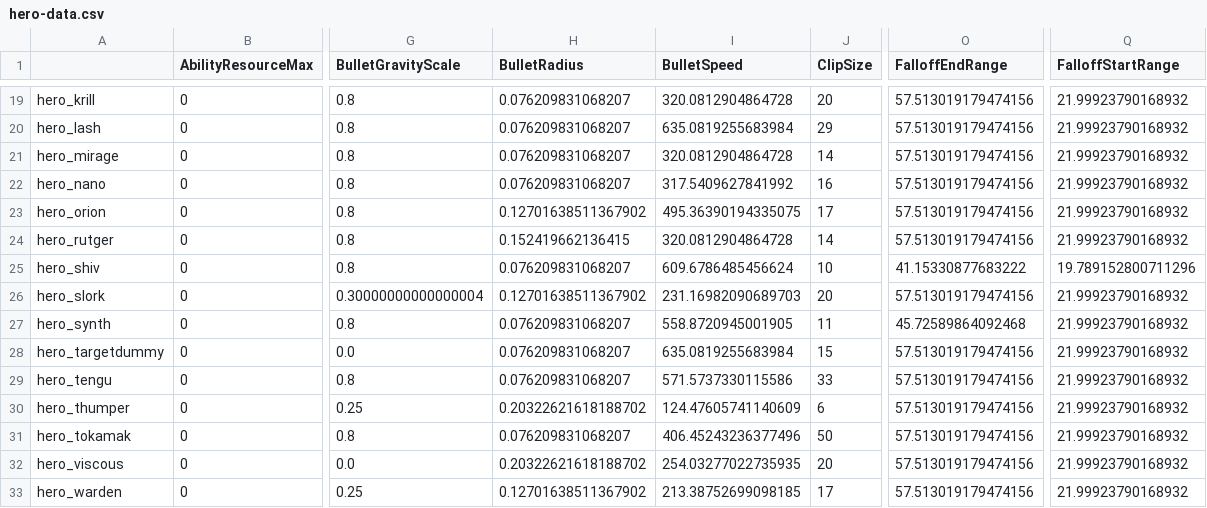
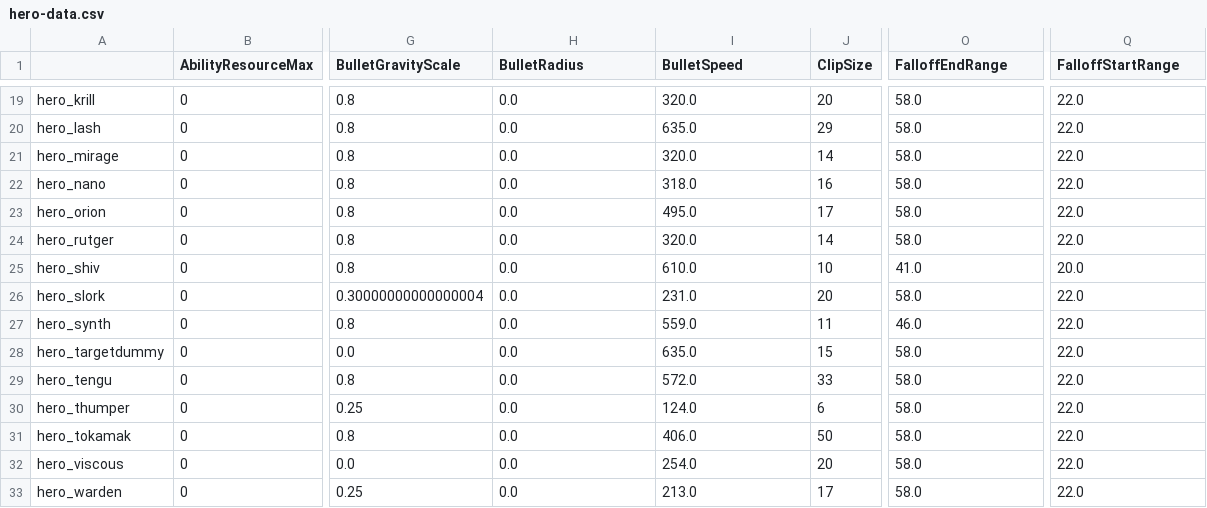
Before and after one commit to deadlock-wiki/deadbot, a CSV file: output-data/csv/hero-data.csv, drawn as a sheet; only a part is shown, gaps mark what is left out; the diff covers the shown part only; the diff names each change by its address in the sheet, - before the commit and + after, or states it on an @@ line.

```diff
--- a/output-data/csv/hero-data.csv
+++ b/output-data/csv/hero-data.csv
-H19:H22 (BulletRadius): 0.076209831068207
+H19:H22 (BulletRadius): 0.0
-I19 (BulletSpeed): 320.0812904864728
+I19 (BulletSpeed): 320.0
-O19:O24 (FalloffEndRange): 57.513019179474156
+O19:O24 (FalloffEndRange): 58.0
-Q19:Q24 (FalloffStartRange): 21.99923790168932
+Q19:Q24 (FalloffStartRange): 22.0
-I20 (BulletSpeed): 635.0819255683984
+I20 (BulletSpeed): 635.0
-I21 (BulletSpeed): 320.0812904864728
+I21 (BulletSpeed): 320.0
-I22 (BulletSpeed): 317.5409627841992
+I22 (BulletSpeed): 318.0
-H23 (BulletRadius): 0.12701638511367902
+H23 (BulletRadius): 0.0
-I23 (BulletSpeed): 495.36390194335075
+I23 (BulletSpeed): 495.0
-H24 (BulletRadius): 0.152419662136415
+H24 (BulletRadius): 0.0
-I24 (BulletSpeed): 320.0812904864728
+I24 (BulletSpeed): 320.0
-H25 (BulletRadius): 0.076209831068207
+H25 (BulletRadius): 0.0
-I25 (BulletSpeed): 609.6786485456624
+I25 (BulletSpeed): 610.0
-O25 (FalloffEndRange): 41.15330877683222
+O25 (FalloffEndRange): 41.0
-Q25 (FalloffStartRange): 19.789152800711296
+Q25 (FalloffStartRange): 20.0
-H26 (BulletRadius): 0.12701638511367902
+H26 (BulletRadius): 0.0
-I26 (BulletSpeed): 231.16982090689703
+I26 (BulletSpeed): 231.0
-O26 (FalloffEndRange): 57.513019179474156
+O26 (FalloffEndRange): 58.0
-Q26:Q33 (FalloffStartRange): 21.99923790168932
+Q26:Q33 (FalloffStartRange): 22.0
-H27:H29 (BulletRadius): 0.076209831068207
+H27:H29 (BulletRadius): 0.0
-I27 (BulletSpeed): 558.8720945001905
+I27 (BulletSpeed): 559.0
-O27 (FalloffEndRange): 45.72589864092468
+O27 (FalloffEndRange): 46.0
-I28 (BulletSpeed): 635.0819255683984
+I28 (BulletSpeed): 635.0
-O28:O33 (FalloffEndRange): 57.513019179474156
+O28:O33 (FalloffEndRange): 58.0
-I29 (BulletSpeed): 571.5737330115586
+I29 (BulletSpeed): 572.0
-H30 (BulletRadius): 0.20322621618188702
+H30 (BulletRadius): 0.0
-I30 (BulletSpeed): 124.47605741140609
+I30 (BulletSpeed): 124.0
-H31 (BulletRadius): 0.076209831068207
+H31 (BulletRadius): 0.0
-I31 (BulletSpeed): 406.45243236377496
+I31 (BulletSpeed): 406.0
-H32 (BulletRadius): 0.20322621618188702
+H32 (BulletRadius): 0.0
-I32 (BulletSpeed): 254.03277022735935
+I32 (BulletSpeed): 254.0
-H33 (BulletRadius): 0.12701638511367902
+H33 (BulletRadius): 0.0
-I33 (BulletSpeed): 213.38752699098185
+I33 (BulletSpeed): 213.0
```
Also changed, not shown: 84 edited cells elsewhere in this file, 2 other files.
